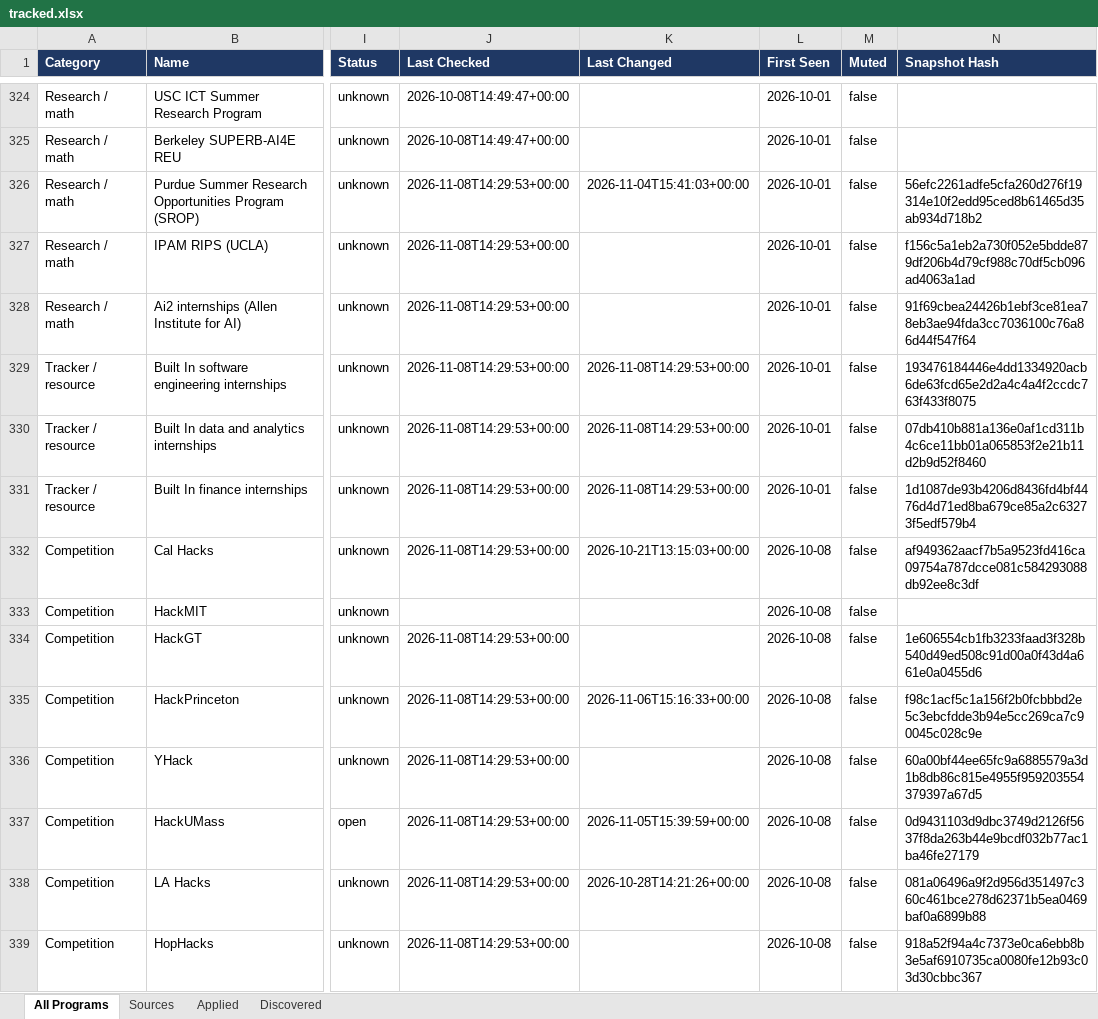
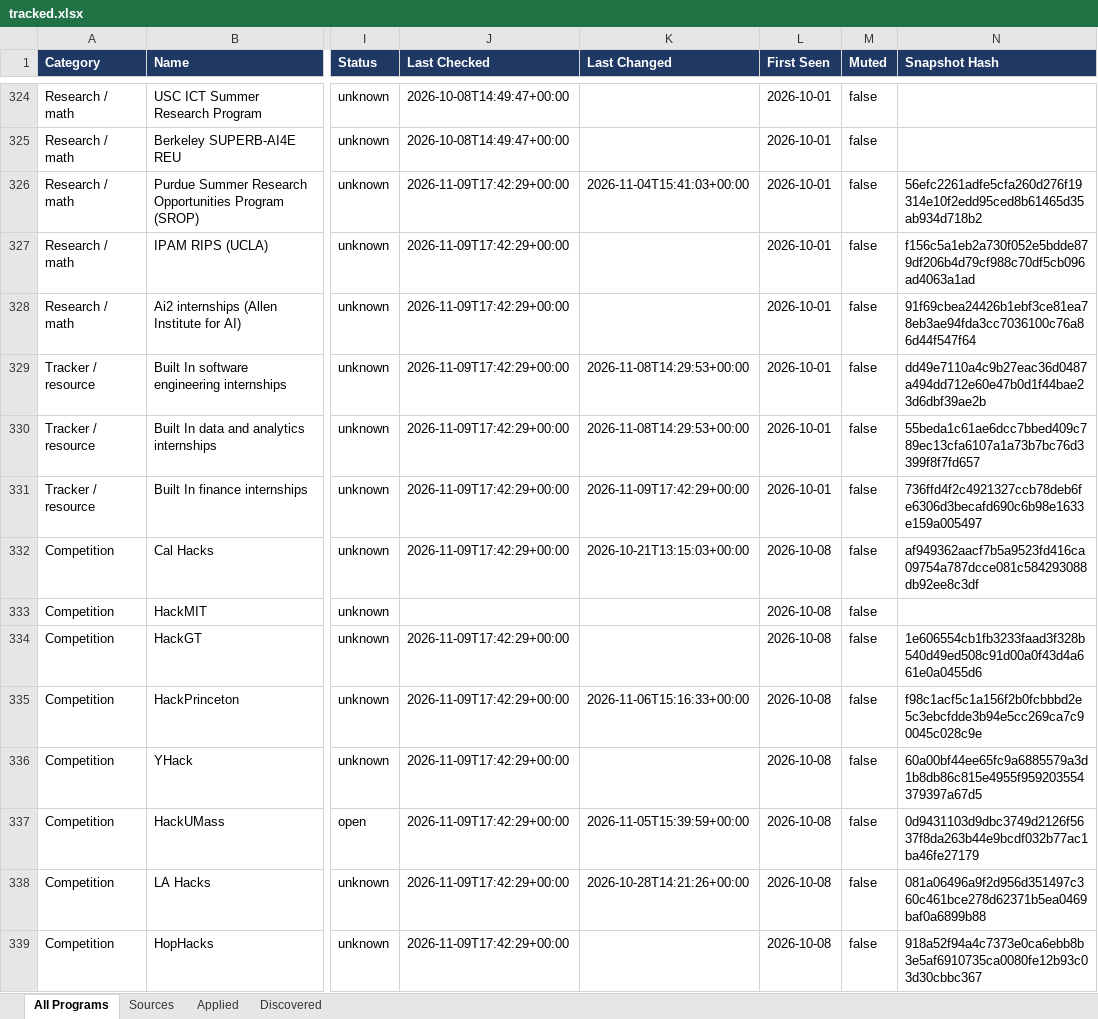
Before and after one commit to YeziShanYang/Internship-Opportunity-Tracker, an Excel workbook: out/tracked.xlsx, sheet All Programs, drawn as a sheet; only a part is shown, gaps mark what is left out; values as stored, in another font and other column widths than the file's, no borders; the diff covers the shown part only; the diff names each change by its address in the sheet, - before the commit and + after, or states it on an @@ line.

```diff
--- a/out/tracked.xlsx (sheet All Programs)
+++ b/out/tracked.xlsx (sheet All Programs)
-J326:J332 (Last Checked): 2026-11-08T14:29:53+00:00
+J326:J332 (Last Checked): 2026-11-09T17:42:29+00:00
-N329 (Snapshot Hash): 193476184446e4dd1334920acb6de63fcd65e2d2a4c4a4f2ccdc763f433f8075
+N329 (Snapshot Hash): dd49e7110a4c9b27eac36d0487a494dd712e60e47b0d1f44bae23d6dbf39ae2b
-N330 (Snapshot Hash): 07db410b881a136e0af1cd311b4c6ce11bb01a065853f2e21b11d2b9d52f8460
+N330 (Snapshot Hash): 55beda1c61ae6dcc7bbed409c789ec13cfa6107a1a73b7bc76d3399f8f7fd657
-K331 (Last Changed): 2026-11-08T14:29:53+00:00
+K331 (Last Changed): 2026-11-09T17:42:29+00:00
-N331 (Snapshot Hash): 1d1087de93b4206d8436fd4bf4476d4d71ed8ba679ce85a2c63273f5edf579b4
+N331 (Snapshot Hash): 736ffd4f2c4921327ccb78deb6fe6306d3becafd690c6b98e1633e159a005497
-J334:J339 (Last Checked): 2026-11-08T14:29:53+00:00
+J334:J339 (Last Checked): 2026-11-09T17:42:29+00:00
```
Also changed, not shown: 116 edited cells elsewhere in this sheet, sheet Sources, sheet Discovered, out/programs.xlsx, 41 other files.
